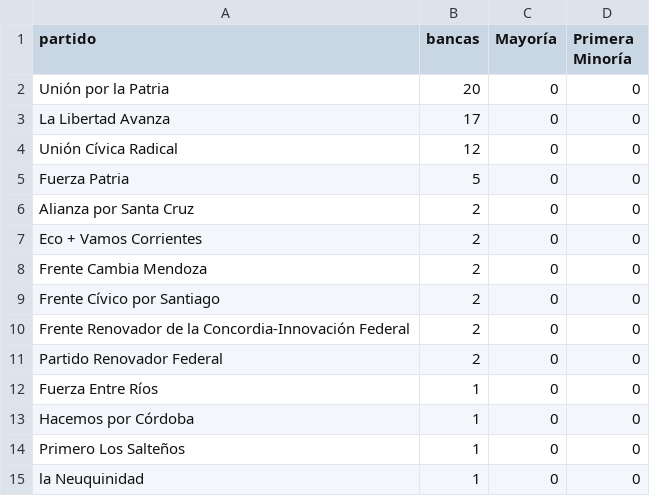
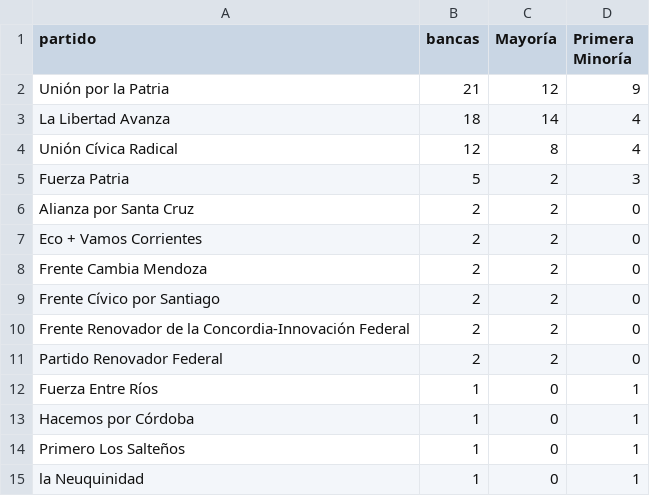
Before and after one commit to Viny2030/monitor_legistativo_senadores, a CSV file: data/reporte_partido_2026-03-25.csv, drawn as a sheet.

```diff
--- a/data/reporte_partido_2026-03-25.csv
+++ b/data/reporte_partido_2026-03-25.csv
@@ -1,15 +1,15 @@
 partido,bancas,Mayoría,Primera Minoría
-Unión por la Patria,20,0,0
-La Libertad Avanza,17,0,0
-Unión Cívica Radical,12,0,0
-Fuerza Patria,5,0,0
-Alianza por Santa Cruz,2,0,0
-Eco + Vamos Corrientes,2,0,0
-Frente Cambia Mendoza,2,0,0
-Frente Cívico por Santiago,2,0,0
-Frente Renovador de la Concordia-Innovación Federal,2,0,0
-Partido Renovador Federal,2,0,0
-Fuerza Entre Ríos,1,0,0
-Hacemos por Córdoba,1,0,0
-Primero Los Salteños,1,0,0
-la Neuquinidad,1,0,0
+Unión por la Patria,21,12,9
+La Libertad Avanza,18,14,4
+Unión Cívica Radical,12,8,4
+Fuerza Patria,5,2,3
+Alianza por Santa Cruz,2,2,0
+Eco + Vamos Corrientes,2,2,0
+Frente Cambia Mendoza,2,2,0
+Frente Cívico por Santiago,2,2,0
+Frente Renovador de la Concordia-Innovación Federal,2,2,0
+Partido Renovador Federal,2,2,0
+Fuerza Entre Ríos,1,0,1
+Hacemos por Córdoba,1,0,1
+Primero Los Salteños,1,0,1
+la Neuquinidad,1,0,1
```
Also changed, not shown: data/reporte_provincial_2026-03-25.csv.
